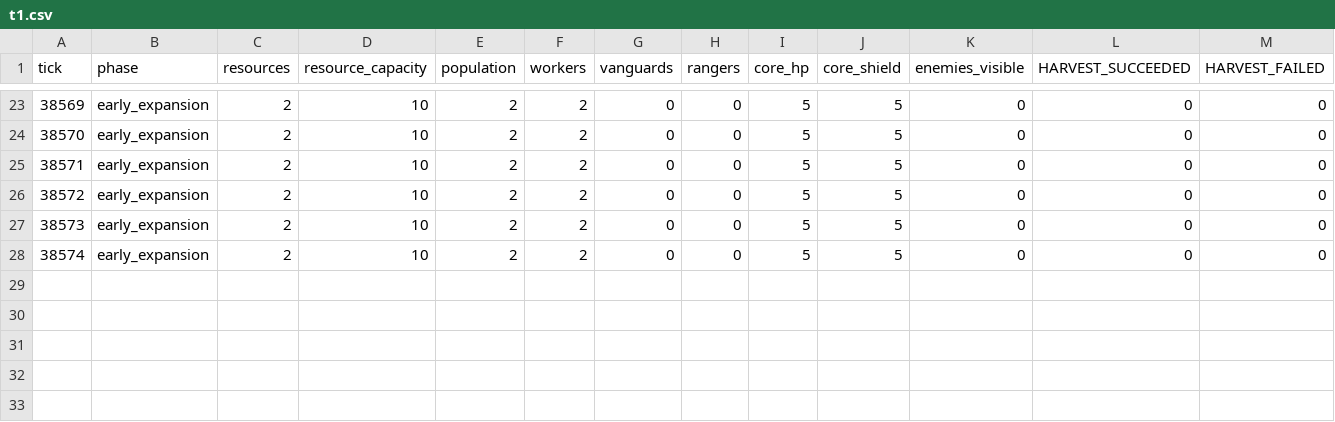
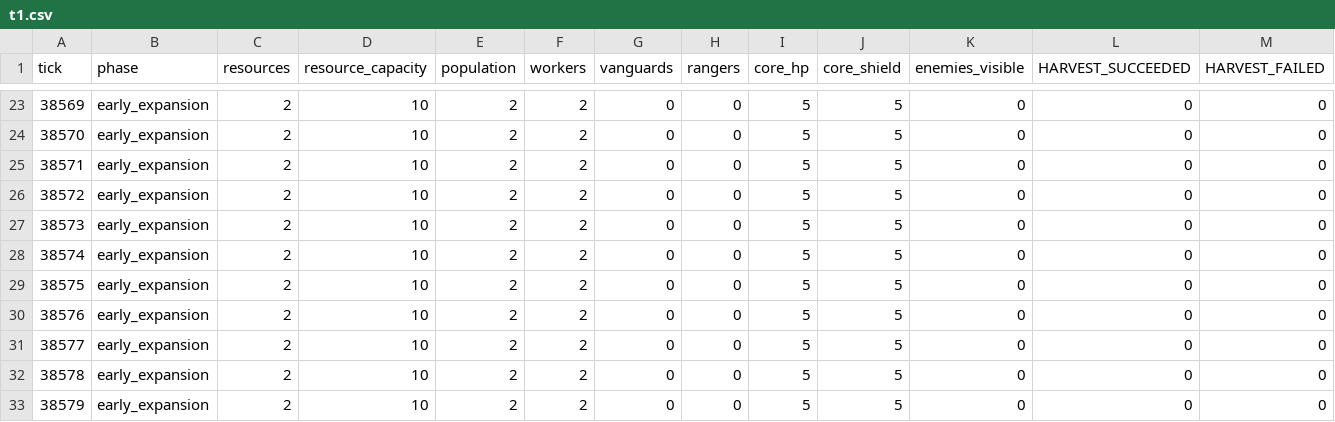
Before and after one commit to DeliciousBuding/arena, a CSV file: telemetry/t1.csv, drawn as a sheet; only a part is shown, gaps mark what is left out; rows hold the shown columns only; the diff names each change by its address in the sheet, - before the commit and + after, or states it on an @@ line.

```diff
--- a/telemetry/t1.csv
+++ b/telemetry/t1.csv
+row 29: 38575 | early_expansion | 2 | 10 | 2 | 2 | 0 | 0 | 5 | 5 | 0 | 0 | 0
+row 30: 38576 | early_expansion | 2 | 10 | 2 | 2 | 0 | 0 | 5 | 5 | 0 | 0 | 0
+row 31: 38577 | early_expansion | 2 | 10 | 2 | 2 | 0 | 0 | 5 | 5 | 0 | 0 | 0
+row 32: 38578 | early_expansion | 2 | 10 | 2 | 2 | 0 | 0 | 5 | 5 | 0 | 0 | 0
+row 33: 38579 | early_expansion | 2 | 10 | 2 | 2 | 0 | 0 | 5 | 5 | 0 | 0 | 0
```
Also changed, not shown: telemetry/t2.csv, telemetry/t3.csv, 3 other files.
